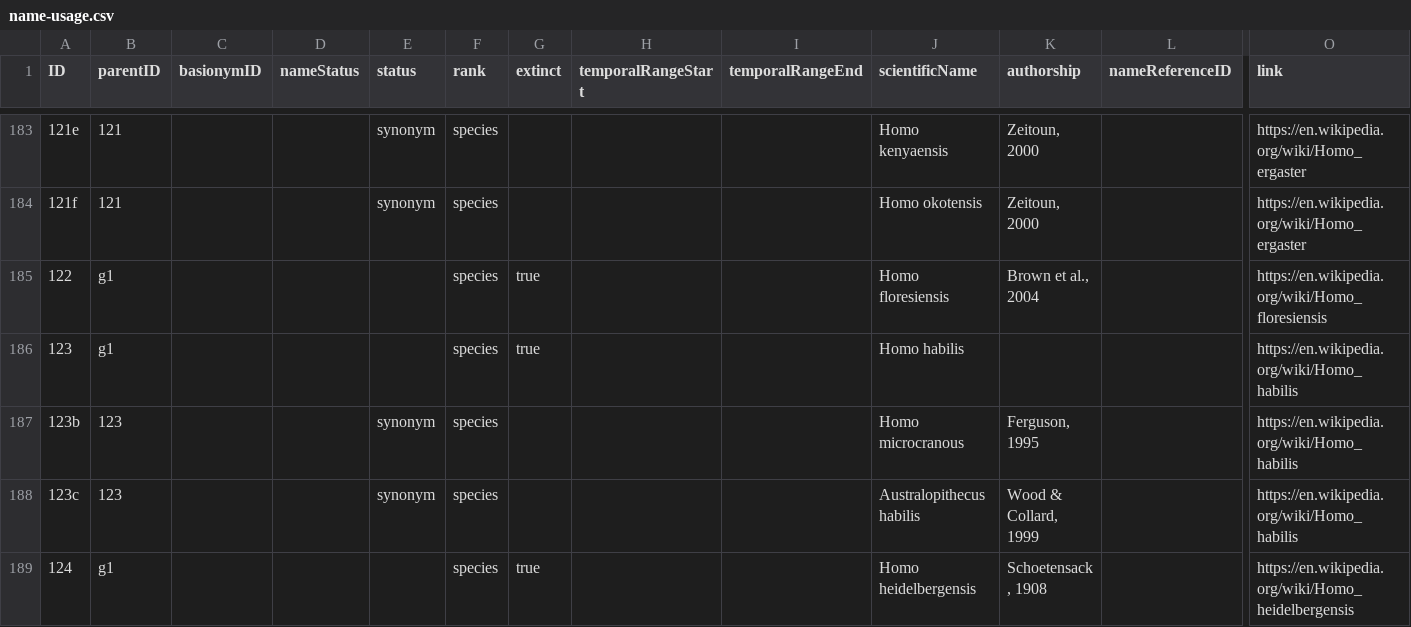
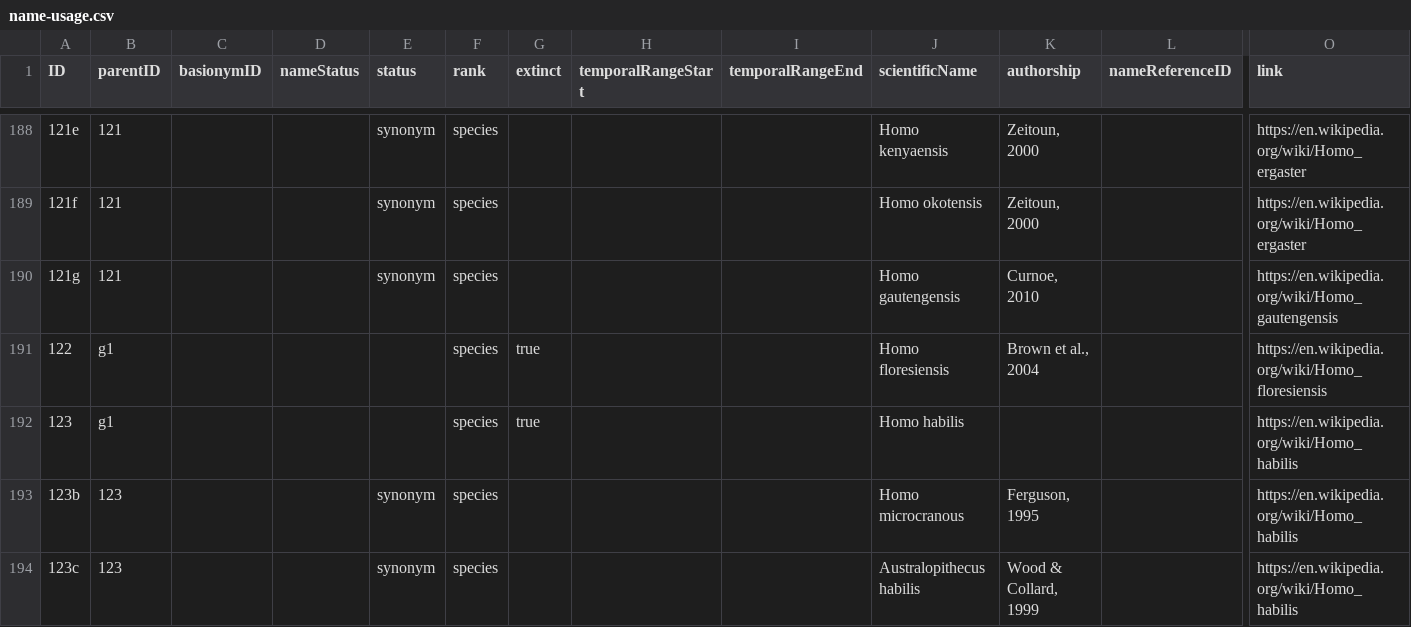
Before and after one commit to mdoering/hominidae, a CSV file: name-usage.csv, drawn as a sheet; only a part is shown, gaps mark what is left out; the shorter side is filled out with more unchanged rows; rows hold the shown columns only; the diff covers the shown part only; the diff names each change by its address in the sheet, - before the commit and + after, or states it on an @@ line.

Commit message:
Add more Homo species and synonyms of H.sapiens

```diff
--- a/name-usage.csv
+++ b/name-usage.csv
+row 190: 121g | 121 |  |  | synonym | species |  |  |  | Homo gautengensis | Curnoe, 2010 |  | https://en.wikipedia.org/wiki/Homo_gautengensis
```
Also changed, not shown: 12 added rows elsewhere in this file, 1 other file.
